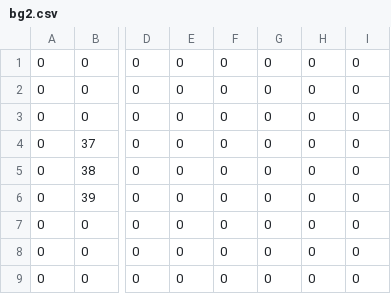
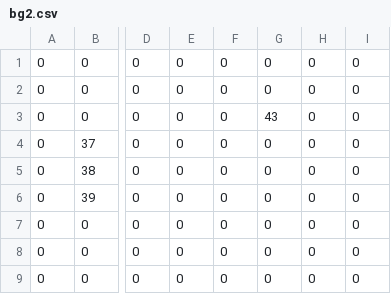
Before and after one commit to ritchielrez/sdl3_basic_platformer, a CSV file: assets/levels/1/bg2.csv, drawn as a sheet; only a part is shown, gaps mark what is left out; the diff names each change by its address in the sheet, - before the commit and + after, or states it on an @@ line.

Commit message:
chore(levels): update `bg2.csv`

```diff
--- a/assets/levels/1/bg2.csv
+++ b/assets/levels/1/bg2.csv
-G3: 0
+G3: 43
```
